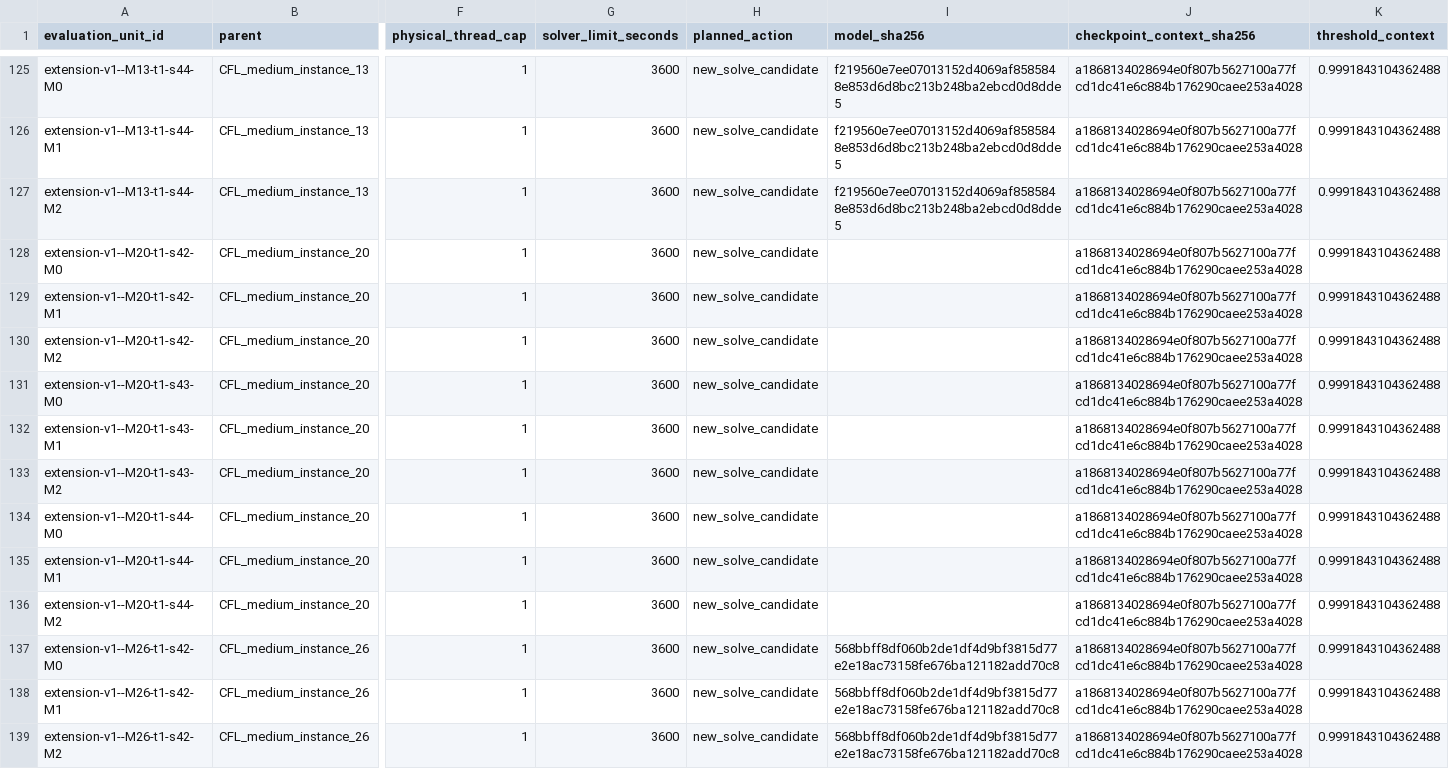
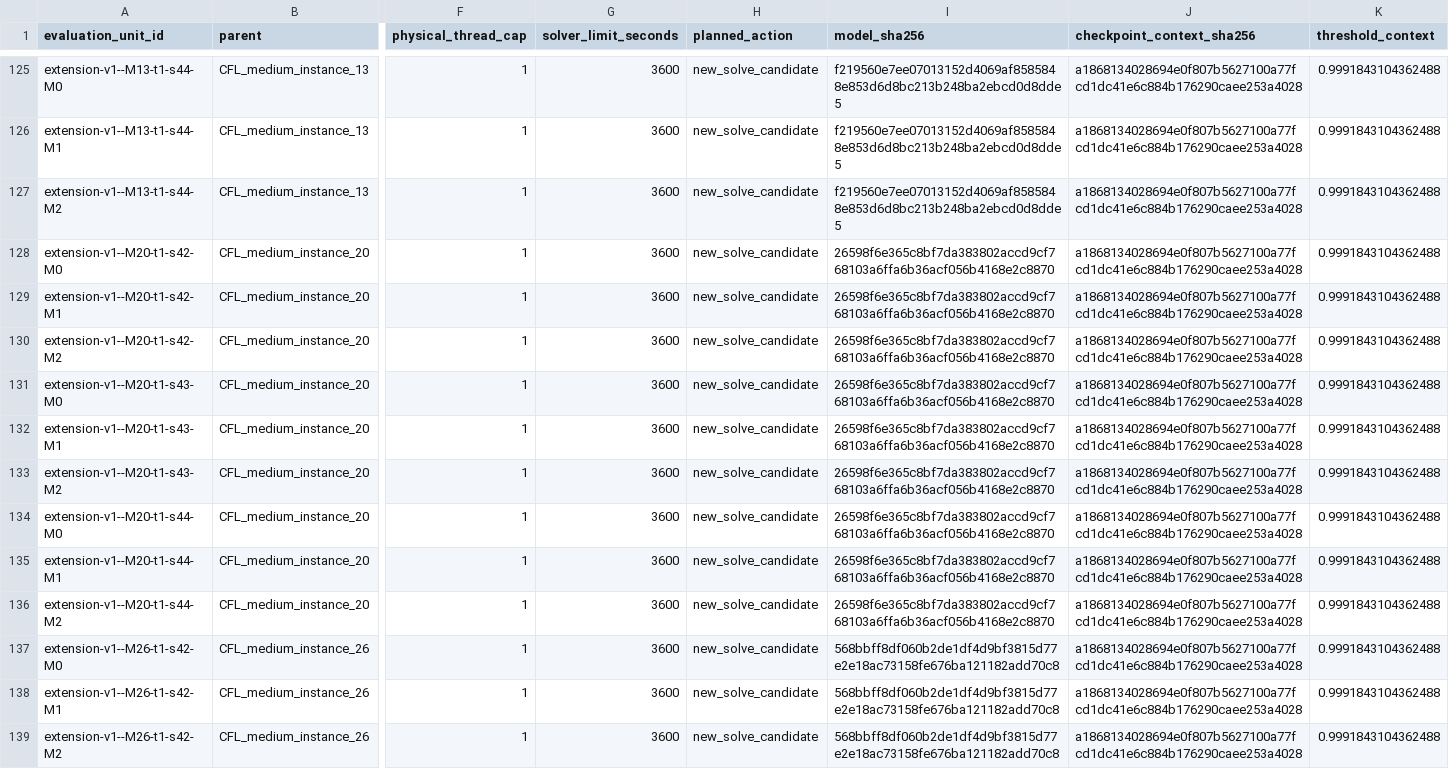
Before and after one commit to unb-lamfo-or-ai-hpc/cfl-gurobi-gnn, a CSV file: docs/research/solver-seed-extension-v1/planned-cells.csv, drawn as a sheet; only a part is shown, gaps mark what is left out; the diff covers the shown part only; the diff names each change by its address in the sheet, - before the commit and + after, or states it on an @@ line.

```diff
--- a/docs/research/solver-seed-extension-v1/planned-cells.csv
+++ b/docs/research/solver-seed-extension-v1/planned-cells.csv
-I128:I136 (model_sha256): (empty)
+I128:I136 (model_sha256): 26598f6e365c8bf7da383802accd9cf768103a6ffa6b36acf056b4168e2c8870
```
Also changed, not shown: 27 edited cells elsewhere in this file, docs/research/solver-seed-extension-v1/cohort.csv, 5 other files.
